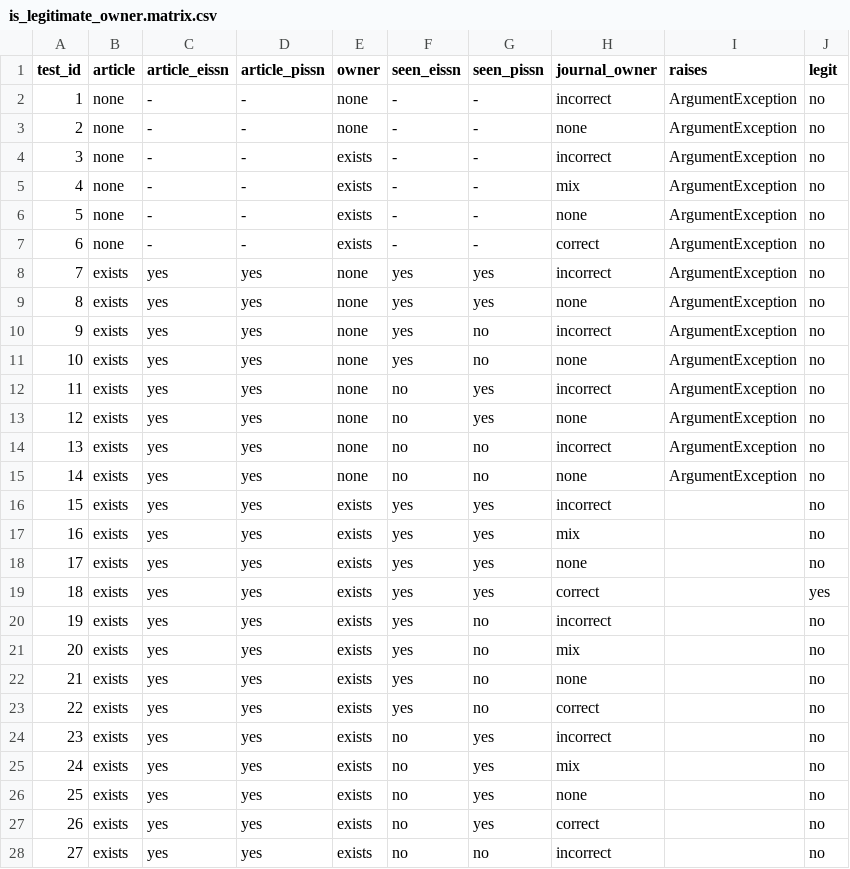
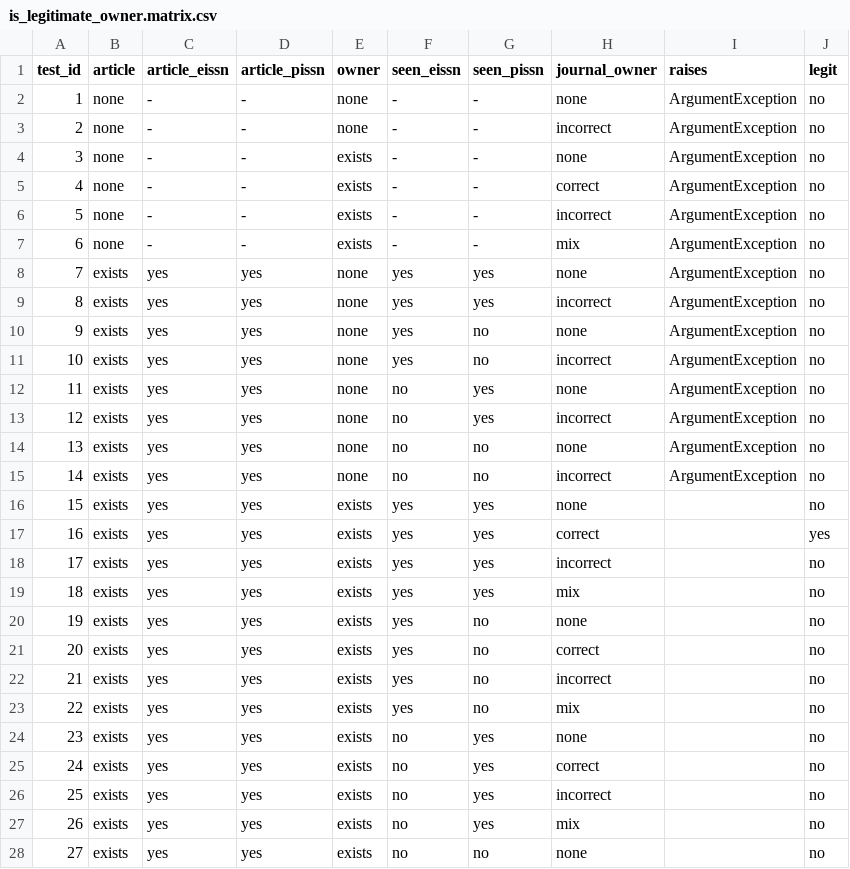
Before and after one commit to DOAJ/doaj, a CSV file: doajtest/matrices/article_is_legitimate_owner/is_legitimate_owner.matrix.csv, drawn as a sheet; only a part is shown; the diff covers the shown part only.

```diff
--- a/doajtest/matrices/article_is_legitimate_owner/is_legitimate_owner.matrix.csv
+++ b/doajtest/matrices/article_is_legitimate_owner/is_legitimate_owner.matrix.csv
@@ -1,28 +1,28 @@
 test_id,article,article_eissn,article_pissn,owner,seen_eissn,seen_pissn,journal_owner,raises,legit
-1,none,-,-,none,-,-,incorrect,ArgumentException,no
-2,none,-,-,none,-,-,none,ArgumentException,no
-3,none,-,-,exists,-,-,incorrect,ArgumentException,no
-4,none,-,-,exists,-,-,mix,ArgumentException,no
-5,none,-,-,exists,-,-,none,ArgumentException,no
-6,none,-,-,exists,-,-,correct,ArgumentException,no
-7,exists,yes,yes,none,yes,yes,incorrect,ArgumentException,no
-8,exists,yes,yes,none,yes,yes,none,ArgumentException,no
-9,exists,yes,yes,none,yes,no,incorrect,ArgumentException,no
-10,exists,yes,yes,none,yes,no,none,ArgumentException,no
-11,exists,yes,yes,none,no,yes,incorrect,ArgumentException,no
-12,exists,yes,yes,none,no,yes,none,ArgumentException,no
-13,exists,yes,yes,none,no,no,incorrect,ArgumentException,no
-14,exists,yes,yes,none,no,no,none,ArgumentException,no
-15,exists,yes,yes,exists,yes,yes,incorrect,,no
-16,exists,yes,yes,exists,yes,yes,mix,,no
-17,exists,yes,yes,exists,yes,yes,none,,no
-18,exists,yes,yes,exists,yes,yes,correct,,yes
-19,exists,yes,yes,exists,yes,no,incorrect,,no
-20,exists,yes,yes,exists,yes,no,mix,,no
-21,exists,yes,yes,exists,yes,no,none,,no
-22,exists,yes,yes,exists,yes,no,correct,,no
-23,exists,yes,yes,exists,no,yes,incorrect,,no
-24,exists,yes,yes,exists,no,yes,mix,,no
-25,exists,yes,yes,exists,no,yes,none,,no
-26,exists,yes,yes,exists,no,yes,correct,,no
-27,exists,yes,yes,exists,no,no,incorrect,,no
+1,none,-,-,none,-,-,none,ArgumentException,no
+2,none,-,-,none,-,-,incorrect,ArgumentException,no
+3,none,-,-,exists,-,-,none,ArgumentException,no
+4,none,-,-,exists,-,-,correct,ArgumentException,no
+5,none,-,-,exists,-,-,incorrect,ArgumentException,no
+6,none,-,-,exists,-,-,mix,ArgumentException,no
+7,exists,yes,yes,none,yes,yes,none,ArgumentException,no
+8,exists,yes,yes,none,yes,yes,incorrect,ArgumentException,no
+9,exists,yes,yes,none,yes,no,none,ArgumentException,no
+10,exists,yes,yes,none,yes,no,incorrect,ArgumentException,no
+11,exists,yes,yes,none,no,yes,none,ArgumentException,no
+12,exists,yes,yes,none,no,yes,incorrect,ArgumentException,no
+13,exists,yes,yes,none,no,no,none,ArgumentException,no
+14,exists,yes,yes,none,no,no,incorrect,ArgumentException,no
+15,exists,yes,yes,exists,yes,yes,none,,no
+16,exists,yes,yes,exists,yes,yes,correct,,yes
+17,exists,yes,yes,exists,yes,yes,incorrect,,no
+18,exists,yes,yes,exists,yes,yes,mix,,no
+19,exists,yes,yes,exists,yes,no,none,,no
+20,exists,yes,yes,exists,yes,no,correct,,no
+21,exists,yes,yes,exists,yes,no,incorrect,,no
+22,exists,yes,yes,exists,yes,no,mix,,no
+23,exists,yes,yes,exists,no,yes,none,,no
+24,exists,yes,yes,exists,no,yes,correct,,no
+25,exists,yes,yes,exists,no,yes,incorrect,,no
+26,exists,yes,yes,exists,no,yes,mix,,no
+27,exists,yes,yes,exists,no,no,none,,no
```
Also changed, not shown: 31 edited cells elsewhere in this file, doajtest/matrices/article_discover_duplicates/discover_duplicates.matrix.csv, doajtest/matrices/article_get_duplicates/get_duplicates.matrix.csv, 10 other files.
